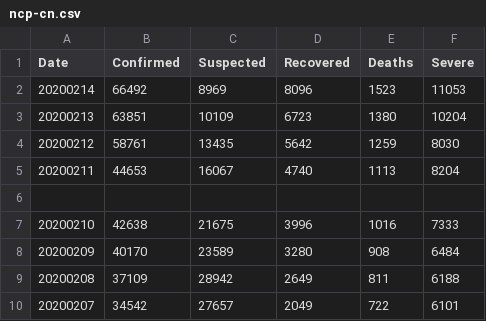
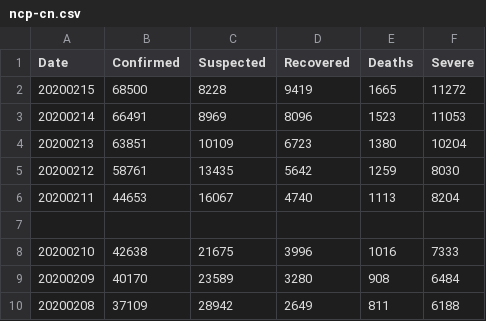
Before and after one commit to comcat/DA, a CSV file: data/ncp-cn.csv, drawn as a sheet; only a part is shown; the shorter side is filled out with more unchanged rows.

Commit message:
ncp-cn: add the data of 2020-02-15

```diff
--- a/data/ncp-cn.csv
+++ b/data/ncp-cn.csv
@@ -1,3 +1,4 @@
 Date, Confirmed, Suspected, Recovered, Deaths, Severe
-20200214, 66492, 8969, 8096, 1523, 11053
+20200215, 68500, 8228, 9419, 1665, 11272
+20200214, 66491, 8969, 8096, 1523, 11053
 20200213, 63851, 10109, 6723, 1380, 10204
```
Also changed, not shown: data/ncp-cn-new.csv.
